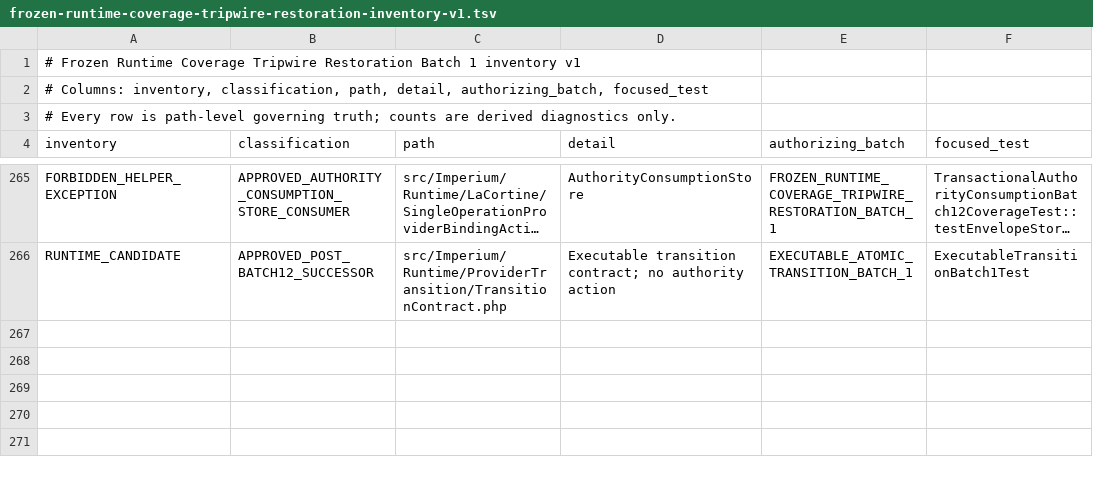
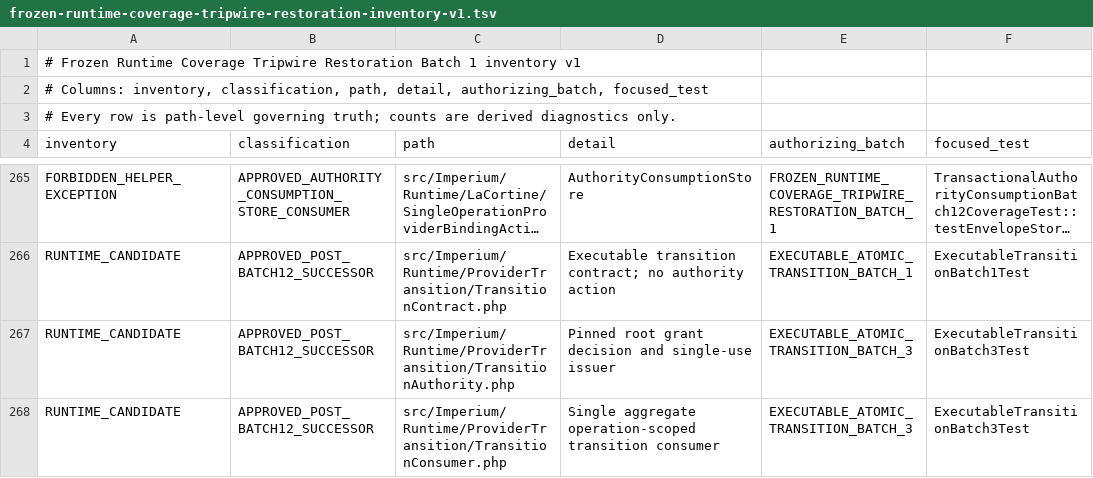
Before and after one commit to gatomontes/imperium-symfony, a TSV file: docs/frozen-runtime-coverage-tripwire-restoration-inventory-v1.tsv, drawn as a sheet; only a part is shown, gaps mark what is left out; long unchanged cells end in …; the diff names each change by its address in the sheet, - before the commit and + after, or states it on an @@ line.

Commit message:
Implement exact-grant issuance and combined successor transition

```diff
--- a/docs/frozen-runtime-coverage-tripwire-restoration-inventory-v1.tsv
+++ b/docs/frozen-runtime-coverage-tripwire-restoration-inventory-v1.tsv
+row 267: RUNTIME_CANDIDATE | APPROVED_POST_BATCH12_SUCCESSOR | src/Imperium/Runtime/ProviderTransition/TransitionAuthority.php | Pinned root grant decision and single-use issuer | EXECUTABLE_ATOMIC_TRANSITION_BATCH_3 | ExecutableTransitionBatch3Test
+row 268: RUNTIME_CANDIDATE | APPROVED_POST_BATCH12_SUCCESSOR | src/Imperium/Runtime/ProviderTransition/TransitionConsumer.php | Single aggregate operation-scoped transition consumer | EXECUTABLE_ATOMIC_TRANSITION_BATCH_3 | ExecutableTransitionBatch3Test
```
Also changed, not shown: 4 other files.
